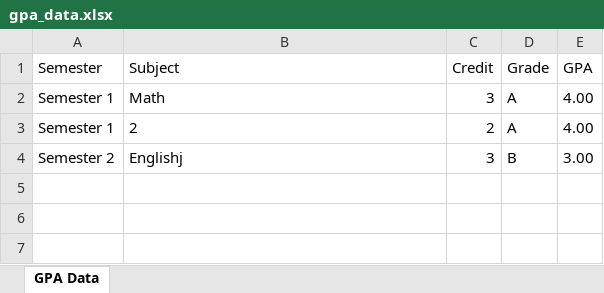
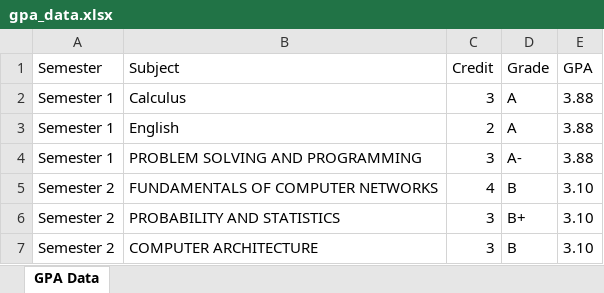
Before and after one commit to x0uls/Student-Tools, an Excel workbook: gpa_calculator/gpa_data.xlsx, sheet GPA Data, drawn as a sheet; values as stored, in another font and other column widths than the file's, no borders; addresses are those after the commit; the diff names each change by its address in the sheet, - before the commit and + after, or states it on an @@ line.

```diff
--- a/gpa_calculator/gpa_data.xlsx (sheet GPA Data)
+++ b/gpa_calculator/gpa_data.xlsx (sheet GPA Data)
-B2 (Subject): Math
+B2 (Subject): Calculus
-E2:E3 (GPA): 4.00
+E2:E3 (GPA): 3.88
-B3 (Subject): 2
+B3 (Subject): English
+row 4: Semester 1 | PROBLEM SOLVING AND PROGRAMMING | 3 | A- | 3.88
+row 5: Semester 2 | FUNDAMENTALS OF COMPUTER NETWORKS | 4 | B | 3.10
+row 6: Semester 2 | PROBABILITY AND STATISTICS | 3 | B+ | 3.10
-B7 (Subject): Englishj
+B7 (Subject): COMPUTER ARCHITECTURE
-E7 (GPA): 3.00
+E7 (GPA): 3.10
```
Also changed, not shown: 2 other files.
